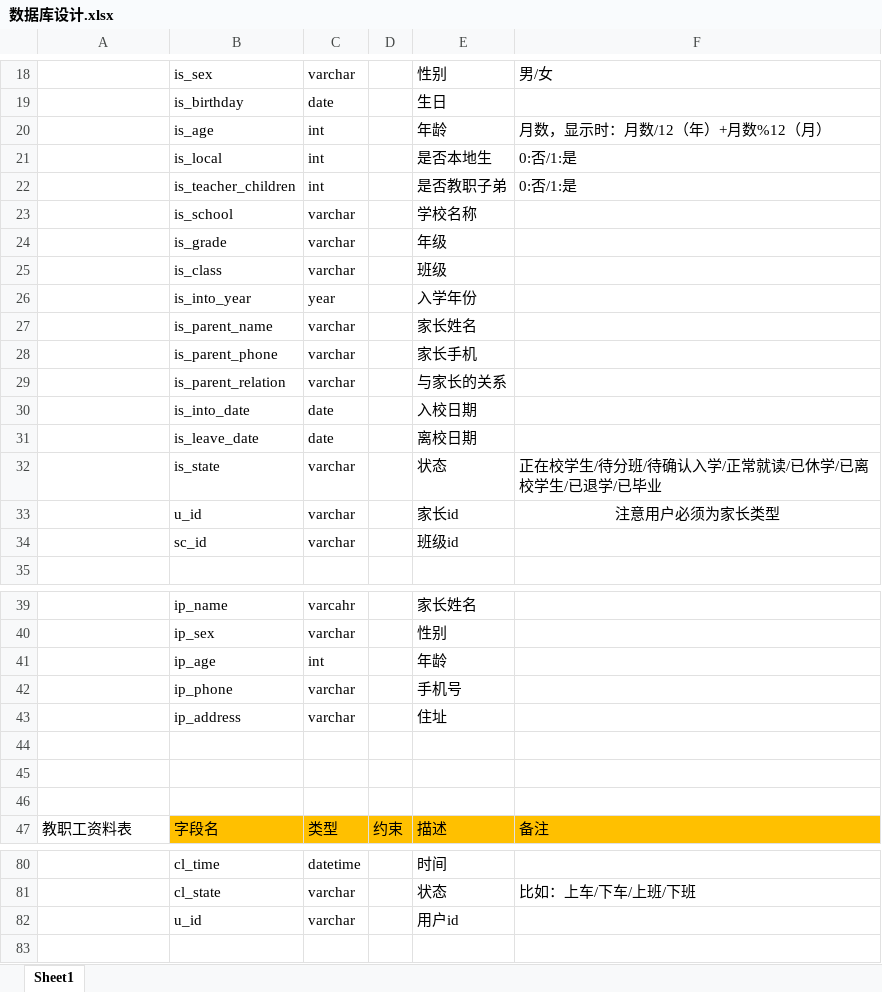
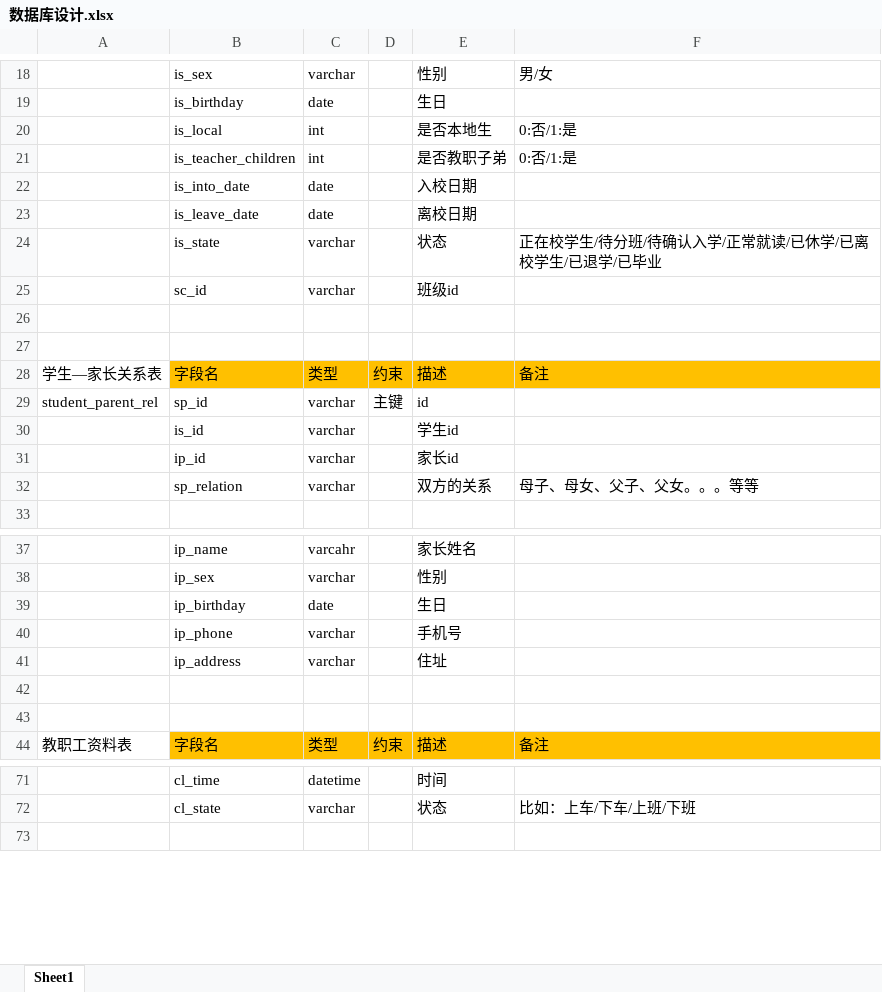
Before and after one commit to ZS1994/ABE, an Excel workbook: 数据库/数据库设计.xlsx, sheet Sheet1, drawn as a sheet; only a part is shown, gaps mark what is left out; values as stored, in another font and other column widths than the file's, no borders; removed rows and columns are numbered as before the commit, all else as after; the diff covers the shown part only; the diff names each change by its address in the sheet, - before the commit and + after, or states it on an @@ line.

```diff
--- a/数据库/数据库设计.xlsx (sheet Sheet1)
+++ b/数据库/数据库设计.xlsx (sheet Sheet1)
-row 20:  | is_age | int |  | 年龄 | 月数，显示时：月数/12（年）+月数%12（月）
-row 23:  | is_school | varchar |  | 学校名称
-row 24:  | is_grade | varchar |  | 年级
-row 25:  | is_class | varchar |  | 班级
-row 26:  | is_into_year | year |  | 入学年份
-row 27:  | is_parent_name | varchar |  | 家长姓名
-row 28:  | is_parent_phone | varchar |  | 家长手机
-row 29:  | is_parent_relation | varchar |  | 与家长的关系
-row 33:  | u_id | varchar |  | 家长id | 注意用户必须为家长类型
+row 26: (empty)
+row 27: (empty)
+row 28: 学生—家长关系表 | 字段名 | 类型 | 约束 | 描述 | 备注
+row 29: student_parent_rel | sp_id | varchar | 主键 | id
+row 30:  | is_id | varchar |  | 学生id
+row 31:  | ip_id | varchar |  | 家长id
+row 32:  | sp_relation | varchar |  | 双方的关系 | 母子、母女、父子、父女。。。等等
-row 41:  | ip_age | int |  | 年龄
+row 39:  | ip_birthday | date |  | 生日
-row 44: (empty)
-row 82:  | u_id | varchar |  | 用户id
```
Also changed, not shown: 1 added row, 7 removed rows and 4 edited cells elsewhere in this sheet, 59 other files.
